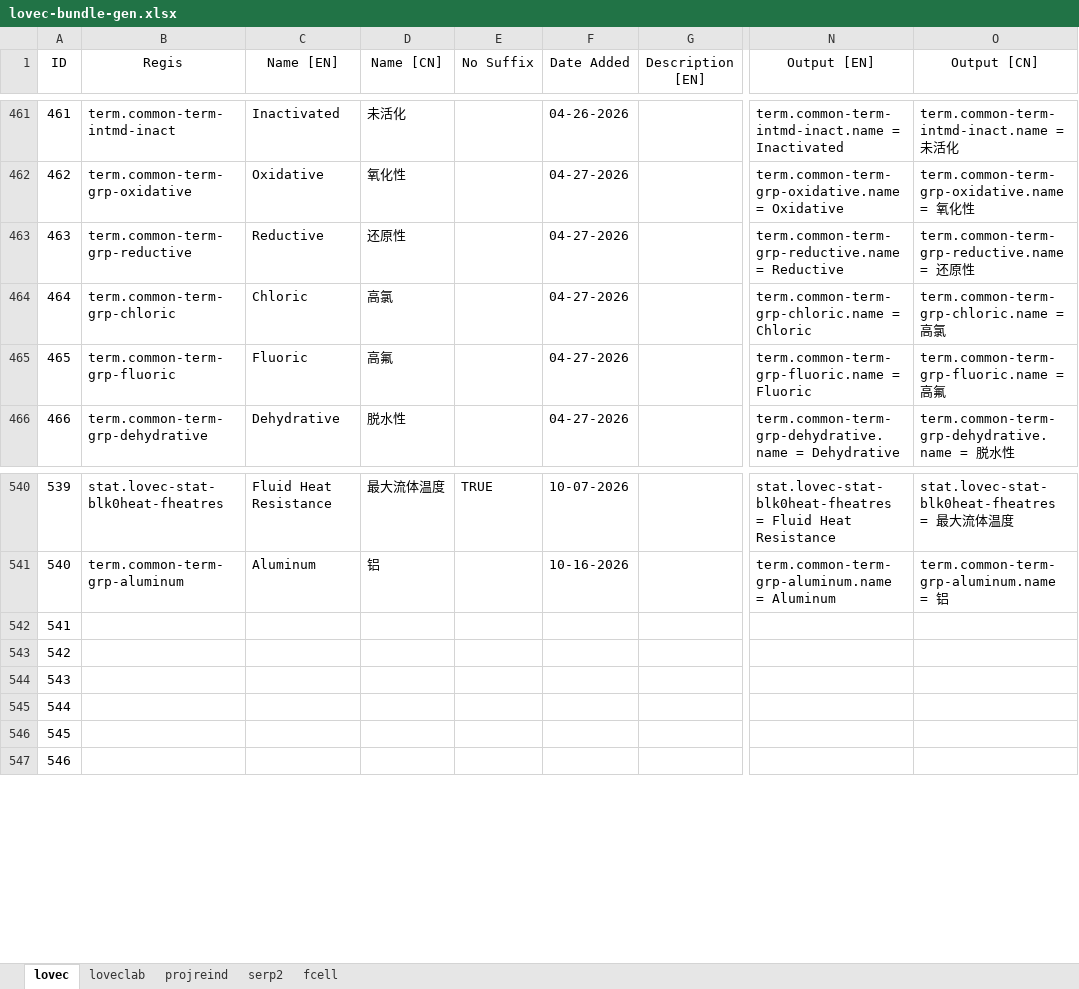
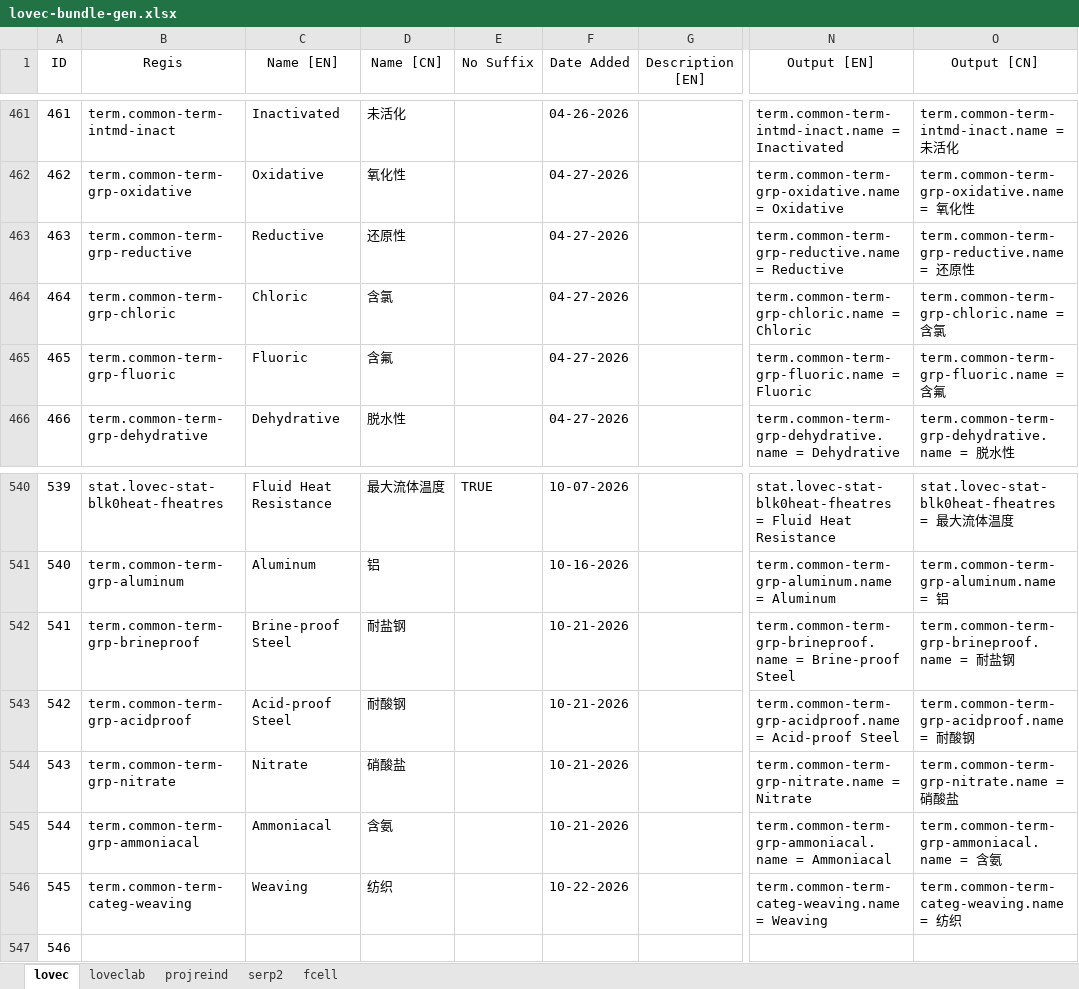
Before and after one commit to HuanXefh/Lovecraftian-Library-Java, an Excel workbook: lovec-bundle-gen.xlsx, sheet lovec, drawn as a sheet; only a part is shown, gaps mark what is left out; values as stored, in another font and other column widths than the file's, no borders; the diff names each change by its address in the sheet, - before the commit and + after, or states it on an @@ line.

Commit message:
v102
Refactored raw recipe data and recipe generator.

```diff
--- a/lovec-bundle-gen.xlsx (sheet lovec)
+++ b/lovec-bundle-gen.xlsx (sheet lovec)
-D464 (Name [CN]): 高氯
+D464 (Name [CN]): 含氯
-O464 (Output [CN]): term.common-term-grp-chloric.name = 高氯
+O464 (Output [CN]): term.common-term-grp-chloric.name = 含氯
-D465 (Name [CN]): 高氟
+D465 (Name [CN]): 含氟
-O465 (Output [CN]): term.common-term-grp-fluoric.name = 高氟
+O465 (Output [CN]): term.common-term-grp-fluoric.name = 含氟
-B542 (Regis): (empty)
+B542 (Regis): term.common-term-grp-brineproof
-C542 (Name [EN]): (empty)
+C542 (Name [EN]): Brine-proof Steel
-D542 (Name [CN]): (empty)
+D542 (Name [CN]): 耐盐钢
-F542:F545 (Date Added): (empty)
+F542:F545 (Date Added): 10-21-2026
-N542 (Output [EN]): (empty)
+N542 (Output [EN]): term.common-term-grp-brineproof.name = Brine-proof Steel
-O542 (Output [CN]): (empty)
+O542 (Output [CN]): term.common-term-grp-brineproof.name = 耐盐钢
-B543 (Regis): (empty)
+B543 (Regis): term.common-term-grp-acidproof
-C543 (Name [EN]): (empty)
+C543 (Name [EN]): Acid-proof Steel
-D543 (Name [CN]): (empty)
+D543 (Name [CN]): 耐酸钢
-N543 (Output [EN]): (empty)
+N543 (Output [EN]): term.common-term-grp-acidproof.name = Acid-proof Steel
-O543 (Output [CN]): (empty)
+O543 (Output [CN]): term.common-term-grp-acidproof.name = 耐酸钢
-B544 (Regis): (empty)
+B544 (Regis): term.common-term-grp-nitrate
-C544 (Name [EN]): (empty)
+C544 (Name [EN]): Nitrate
-D544 (Name [CN]): (empty)
+D544 (Name [CN]): 硝酸盐
-N544 (Output [EN]): (empty)
+N544 (Output [EN]): term.common-term-grp-nitrate.name = Nitrate
-O544 (Output [CN]): (empty)
+O544 (Output [CN]): term.common-term-grp-nitrate.name = 硝酸盐
-B545 (Regis): (empty)
+B545 (Regis): term.common-term-grp-ammoniacal
-C545 (Name [EN]): (empty)
+C545 (Name [EN]): Ammoniacal
-D545 (Name [CN]): (empty)
+D545 (Name [CN]): 含氨
-N545 (Output [EN]): (empty)
+N545 (Output [EN]): term.common-term-grp-ammoniacal.name = Ammoniacal
-O545 (Output [CN]): (empty)
+O545 (Output [CN]): term.common-term-grp-ammoniacal.name = 含氨
-B546 (Regis): (empty)
+B546 (Regis): term.common-term-categ-weaving
-C546 (Name [EN]): (empty)
+C546 (Name [EN]): Weaving
-D546 (Name [CN]): (empty)
+D546 (Name [CN]): 纺织
-F546 (Date Added): (empty)
+F546 (Date Added): 10-22-2026
-N546 (Output [EN]): (empty)
+N546 (Output [EN]): term.common-term-categ-weaving.name = Weaving
-O546 (Output [CN]): (empty)
+O546 (Output [CN]): term.common-term-categ-weaving.name = 纺织
```
Also changed, not shown: 17 other files.
